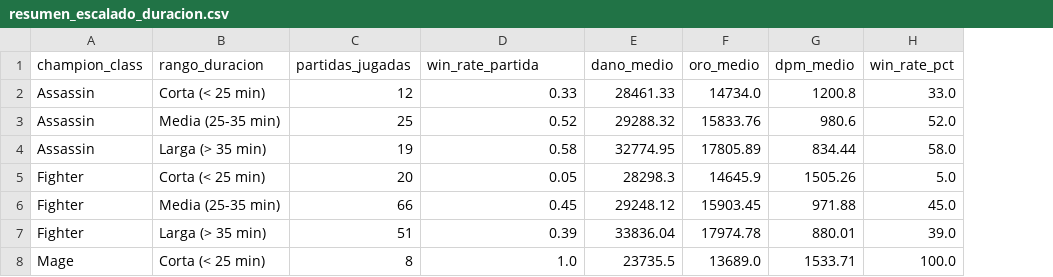
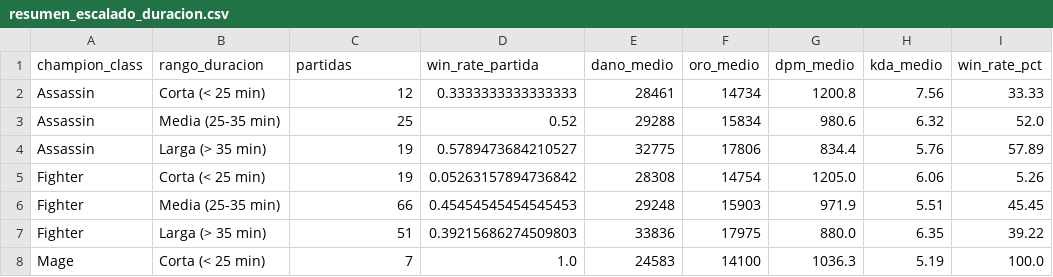
Before and after one commit to simoncarmona-dotcom/proyecto-ciencia-datos-ev05, a CSV file: data/processed/resumen_escalado_duracion.csv, drawn as a sheet; only a part is shown; removed rows and columns are numbered as before the commit, all else as after; the diff covers the shown part only; the diff names each change by its address in the sheet, - before the commit and + after, or states it on an @@ line.

```diff
--- a/data/processed/resumen_escalado_duracion.csv
+++ b/data/processed/resumen_escalado_duracion.csv
+column H (kda_medio), rows 2-4: 7.56 | 6.32 | 5.76; rows 6-8: 5.51 | 6.35 | 5.19
-C1: partidas_jugadas
+C1: partidas
-D2 (win_rate_partida): 0.33
+D2 (win_rate_partida): 0.3333333333333333
-E2 (dano_medio): 28461.33
+E2 (dano_medio): 28461
-F2 (oro_medio): 14734.0
+F2 (oro_medio): 14734
-I2 (win_rate_pct): 33.0
+I2 (win_rate_pct): 33.33
-E3 (dano_medio): 29288.32
+E3 (dano_medio): 29288
-F3 (oro_medio): 15833.76
+F3 (oro_medio): 15834
-D4 (win_rate_partida): 0.58
+D4 (win_rate_partida): 0.5789473684210527
-E4 (dano_medio): 32774.95
+E4 (dano_medio): 32775
-F4 (oro_medio): 17805.89
+F4 (oro_medio): 17806
-G4 (dpm_medio): 834.44
+G4 (dpm_medio): 834.4
-I4 (win_rate_pct): 58.0
+I4 (win_rate_pct): 57.89
-row 5: Fighter | Corta (< 25 min) | 20 | 0.05 | 28298.3 | 14645.9 | 1505.26 | 5.0
+row 5: Fighter | Corta (< 25 min) | 19 | 0.05263157894736842 | 28308 | 14754 | 1205.0 | 6.06 | 5.26
-D6 (win_rate_partida): 0.45
+D6 (win_rate_partida): 0.45454545454545453
-E6 (dano_medio): 29248.12
+E6 (dano_medio): 29248
-F6 (oro_medio): 15903.45
+F6 (oro_medio): 15903
-G6 (dpm_medio): 971.88
+G6 (dpm_medio): 971.9
-I6 (win_rate_pct): 45.0
+I6 (win_rate_pct): 45.45
-D7 (win_rate_partida): 0.39
+D7 (win_rate_partida): 0.39215686274509803
-E7 (dano_medio): 33836.04
+E7 (dano_medio): 33836
-F7 (oro_medio): 17974.78
+F7 (oro_medio): 17975
-G7 (dpm_medio): 880.01
+G7 (dpm_medio): 880.0
-I7 (win_rate_pct): 39.0
+I7 (win_rate_pct): 39.22
-C8 (partidas): 8
+C8 (partidas): 7
-E8 (dano_medio): 23735.5
+E8 (dano_medio): 24583
-F8 (oro_medio): 13689.0
+F8 (oro_medio): 14100
-G8 (dpm_medio): 1533.71
+G8 (dpm_medio): 1036.3
```
Also changed, not shown: 1 added row, 1 removed row and 46 edited cells elsewhere in this file, data/processed/cleaned_lol_base_attributes.csv, data/processed/cleaned_lol_champion_meta.csv, 15 other files.
